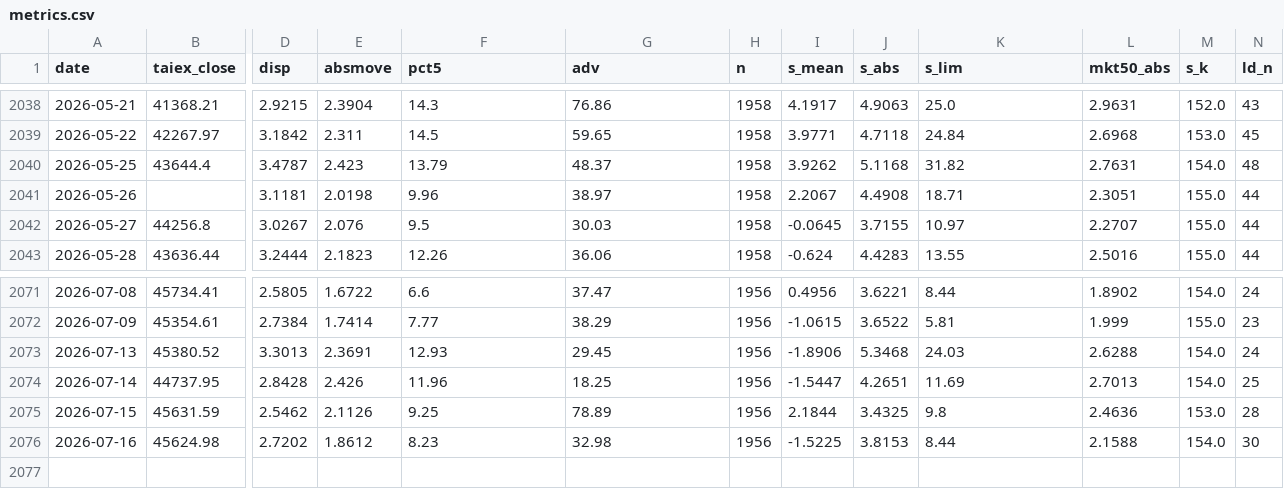
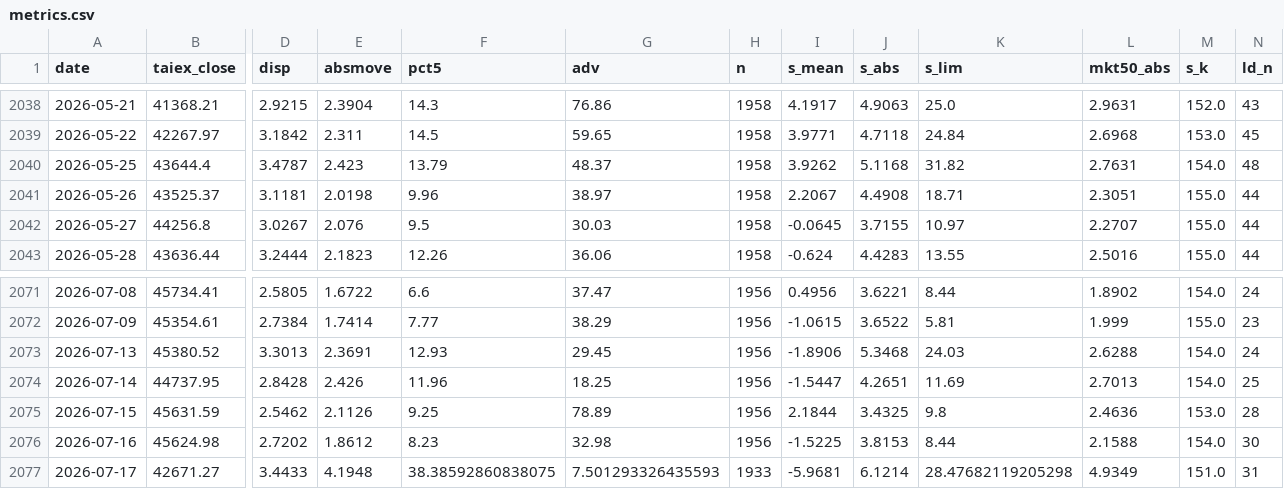
Before and after one commit to kidd0368/kidd0368.github.io, a CSV file: taiwan_vol/data/metrics.csv, drawn as a sheet; only a part is shown, gaps mark what is left out; rows hold the shown columns only; the diff names each change by its address in the sheet, - before the commit and + after, or states it on an @@ line.

```diff
--- a/taiwan_vol/data/metrics.csv
+++ b/taiwan_vol/data/metrics.csv
-B2041 (taiex_close): (empty)
+B2041 (taiex_close): 43525.37
+row 2077: 2026-07-17 | 42671.27 | 3.4433 | 4.1948 | 38.38592860838075 | 7.501293326435593 | 1933 | -5.9681 | 6.1214 | 28.47682119205298 | 4.9349 | 151.0 | 31
```
Also changed, not shown: 5 other files.
